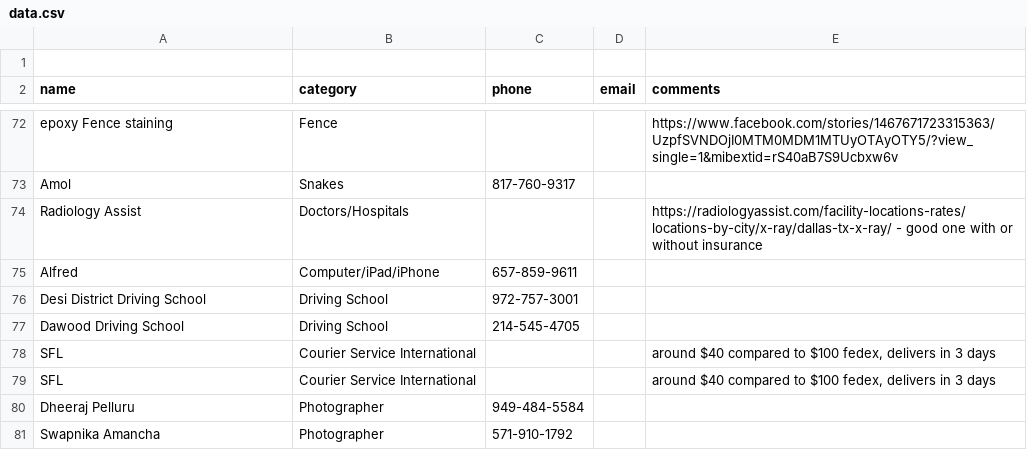
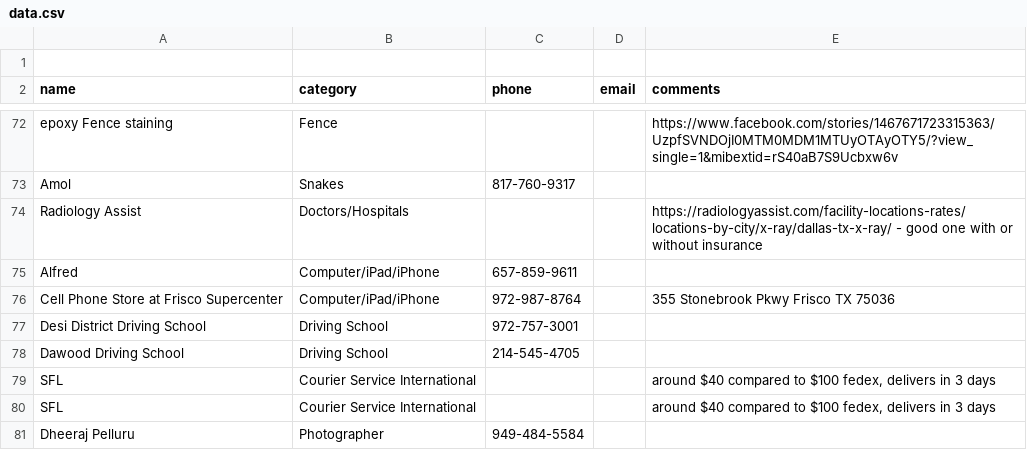
Before and after one commit to crepaka/fh-handymen, a CSV file: data.csv, drawn as a sheet; only a part is shown, gaps mark what is left out; the shorter side is filled out with more unchanged rows.

Commit message:
Update data.csv

```diff
--- a/data.csv
+++ b/data.csv
@@ -75,2 +75,3 @@ Radiology Assist,Doctors/Hospitals,,,"https://radiologyassist.com/facility-locat
 Alfred,Computer/iPad/iPhone,657-859-9611,,
+Cell Phone Store at Frisco Supercenter,Computer/iPad/iPhone,972-987-8764,,"355 Stonebrook Pkwy Frisco TX 75036"
 Desi District Driving School,Driving School,972-757-3001,,
```
